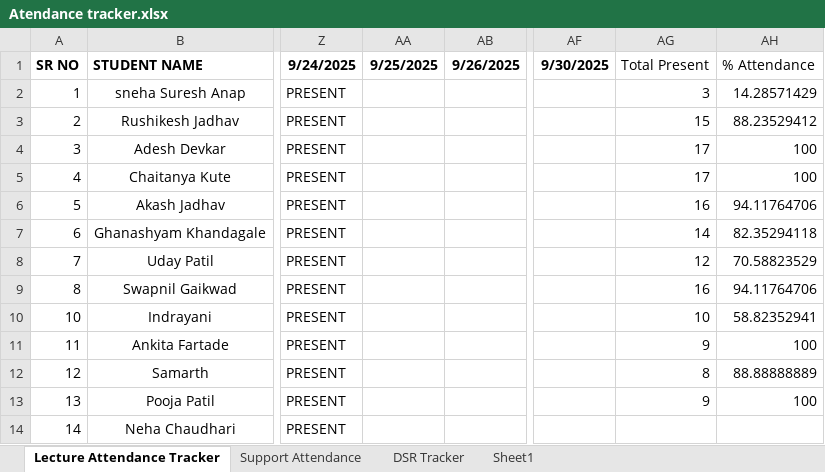
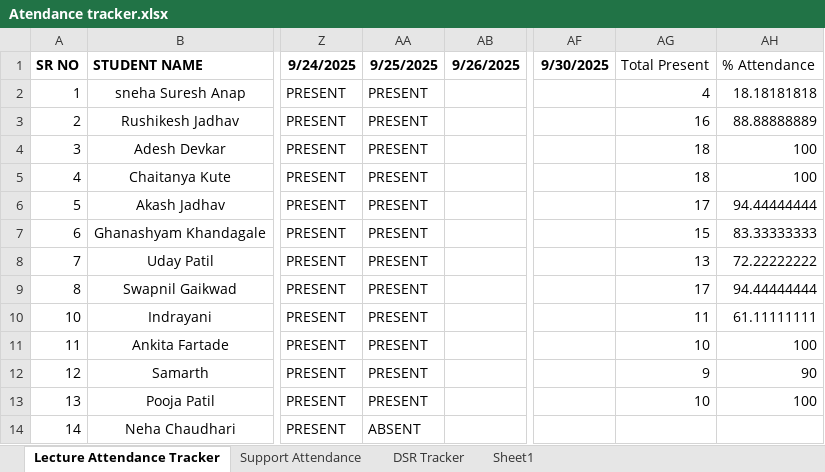
Before and after one commit to SourceCode-code/Source_and_Code_Batch_4_Master, an Excel workbook: Trackers/Atendance tracker.xlsx, sheet Lecture Attendance Tracker, drawn as a sheet; only a part is shown, gaps mark what is left out; values as stored, in another font and other column widths than the file's, no borders; conditional formats not drawn; the diff names each change by its address in the sheet, - before the commit and + after, or states it on an @@ line.

```diff
--- a/Trackers/Atendance tracker.xlsx (sheet Lecture Attendance Tracker)
+++ b/Trackers/Atendance tracker.xlsx (sheet Lecture Attendance Tracker)
-AA2:AA13 (9/25/2025): (empty)
+AA2:AA13 (9/25/2025): PRESENT
-AG2 (Total Present): 3
+AG2 (Total Present): 4
-AH2 (% Attendance): 14.28571429
+AH2 (% Attendance): 18.18181818
-AG3 (Total Present): 15
+AG3 (Total Present): 16
-AH3 (% Attendance): 88.23529412
+AH3 (% Attendance): 88.88888889
-AG4:AG5 (Total Present): 17
+AG4:AG5 (Total Present): 18
-AG6 (Total Present): 16
+AG6 (Total Present): 17
-AH6 (% Attendance): 94.11764706
+AH6 (% Attendance): 94.44444444
-AG7 (Total Present): 14
+AG7 (Total Present): 15
-AH7 (% Attendance): 82.35294118
+AH7 (% Attendance): 83.33333333
-AG8 (Total Present): 12
+AG8 (Total Present): 13
-AH8 (% Attendance): 70.58823529
+AH8 (% Attendance): 72.22222222
-AG9 (Total Present): 16
+AG9 (Total Present): 17
-AH9 (% Attendance): 94.11764706
+AH9 (% Attendance): 94.44444444
-AG10 (Total Present): 10
+AG10 (Total Present): 11
-AH10 (% Attendance): 58.82352941
+AH10 (% Attendance): 61.11111111
-AG11 (Total Present): 9
+AG11 (Total Present): 10
-AG12 (Total Present): 8
+AG12 (Total Present): 9
-AH12 (% Attendance): 88.88888889
+AH12 (% Attendance): 90
-AG13 (Total Present): 9
+AG13 (Total Present): 10
-AA14 (9/25/2025): (empty)
+AA14 (9/25/2025): ABSENT
```
Also changed, not shown: sheet Support Attendance, sheet DSR Tracker, 1 other file.
